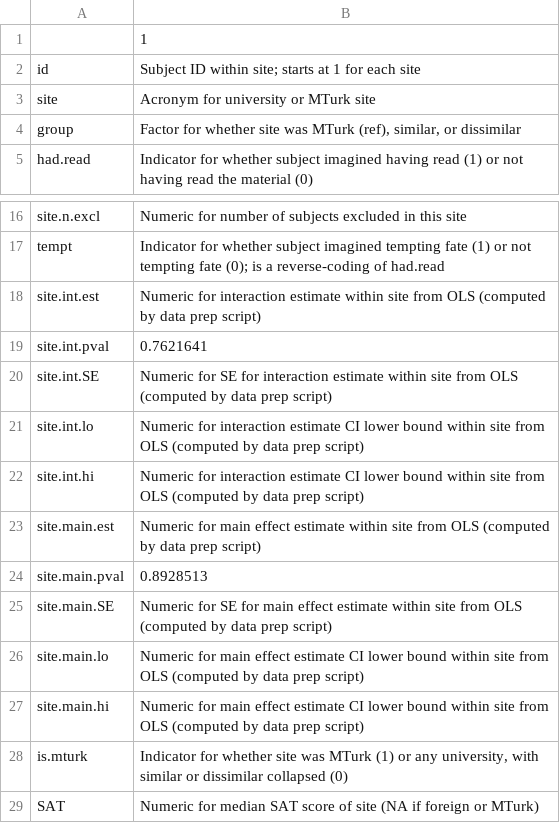
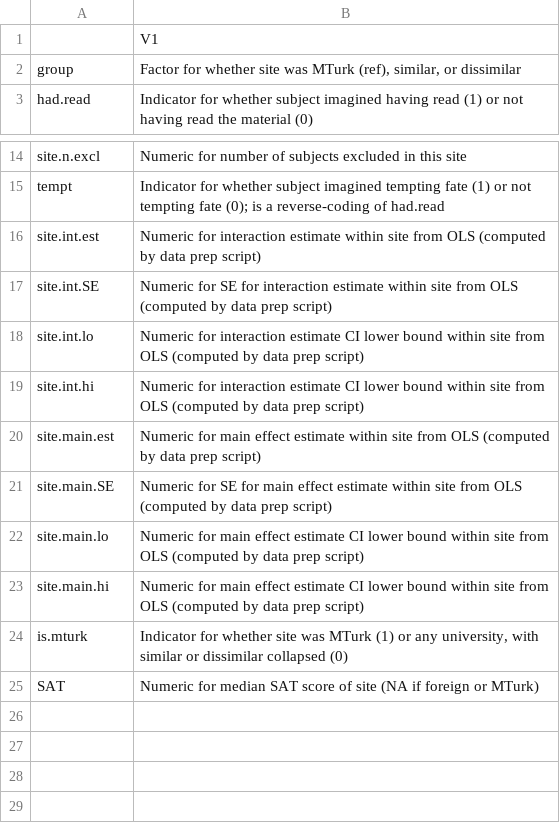
Before and after one commit to mcfrank/ML5_risen_gilovich, a CSV file: data/analysis_data_dictionary.csv (was analysis_data_dictionary.csv), drawn as a sheet; only a part is shown, gaps mark what is left out.

```diff
--- a/analysis_data_dictionary.csv
+++ b/data/analysis_data_dictionary.csv
@@ -1,4 +1,2 @@
-"","1"
-"id","Subject ID within site; starts at 1 for each site"
-"site","Acronym for university or MTurk site"
+"","V1"
 "group","Factor for whether site was MTurk (ref), similar, or dissimilar"
@@ -18,3 +16,2 @@
 "site.int.est","Numeric for interaction estimate within site from OLS (computed by data prep script)"
-"site.int.pval","0.7621641"
 "site.int.SE","Numeric for SE for interaction estimate within site from OLS (computed by data prep script)"
@@ -23,3 +20,2 @@
 "site.main.est","Numeric for main effect estimate within site from OLS (computed by data prep script)"
-"site.main.pval","0.8928513"
 "site.main.SE","Numeric for SE for main effect estimate within site from OLS (computed by data prep script)"
```
Also changed, not shown: 25 other files.
